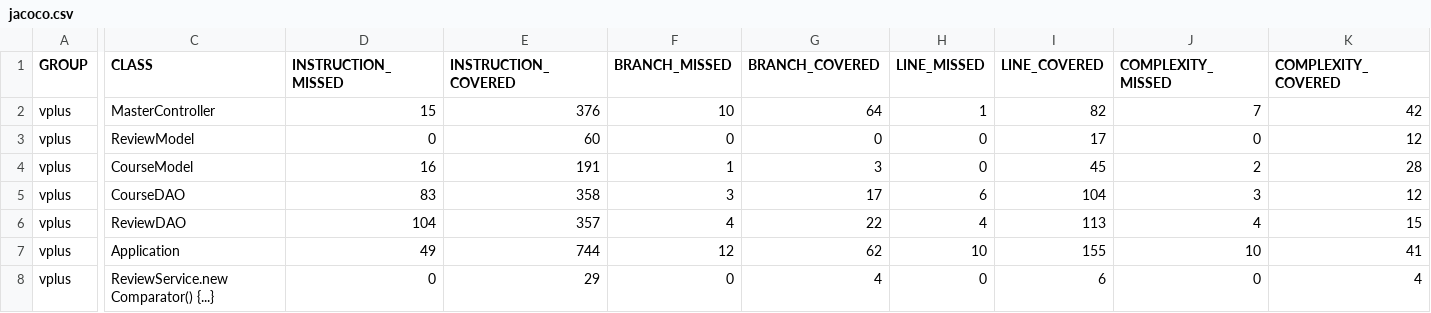
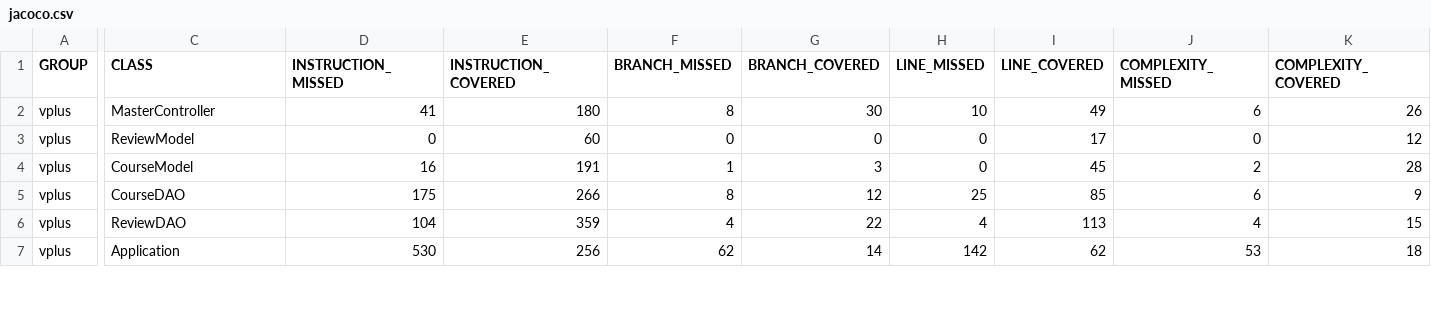
Before and after one commit to pow25/vergilplus, a CSV file: report/jacoco-ut/jacoco.csv, drawn as a sheet; only a part is shown, gaps mark what is left out; rows hold the shown columns only; the diff covers the shown part only; the diff names each change by its address in the sheet, - before the commit and + after, or states it on an @@ line.

```diff
--- a/report/jacoco-ut/jacoco.csv
+++ b/report/jacoco-ut/jacoco.csv
-D2 (INSTRUCTION_MISSED): 15
+D2 (INSTRUCTION_MISSED): 41
-E2 (INSTRUCTION_COVERED): 376
+E2 (INSTRUCTION_COVERED): 180
-F2 (BRANCH_MISSED): 10
+F2 (BRANCH_MISSED): 8
-G2 (BRANCH_COVERED): 64
+G2 (BRANCH_COVERED): 30
-H2 (LINE_MISSED): 1
+H2 (LINE_MISSED): 10
-I2 (LINE_COVERED): 82
+I2 (LINE_COVERED): 49
-J2 (COMPLEXITY_MISSED): 7
+J2 (COMPLEXITY_MISSED): 6
-K2 (COMPLEXITY_COVERED): 42
+K2 (COMPLEXITY_COVERED): 26
-D5 (INSTRUCTION_MISSED): 83
+D5 (INSTRUCTION_MISSED): 175
-E5 (INSTRUCTION_COVERED): 358
+E5 (INSTRUCTION_COVERED): 266
-F5 (BRANCH_MISSED): 3
+F5 (BRANCH_MISSED): 8
-G5 (BRANCH_COVERED): 17
+G5 (BRANCH_COVERED): 12
-H5 (LINE_MISSED): 6
+H5 (LINE_MISSED): 25
-I5 (LINE_COVERED): 104
+I5 (LINE_COVERED): 85
-J5 (COMPLEXITY_MISSED): 3
+J5 (COMPLEXITY_MISSED): 6
-K5 (COMPLEXITY_COVERED): 12
+K5 (COMPLEXITY_COVERED): 9
-E6 (INSTRUCTION_COVERED): 357
+E6 (INSTRUCTION_COVERED): 359
-D7 (INSTRUCTION_MISSED): 49
+D7 (INSTRUCTION_MISSED): 530
-E7 (INSTRUCTION_COVERED): 744
+E7 (INSTRUCTION_COVERED): 256
-F7 (BRANCH_MISSED): 12
+F7 (BRANCH_MISSED): 62
-G7 (BRANCH_COVERED): 62
+G7 (BRANCH_COVERED): 14
-H7 (LINE_MISSED): 10
+H7 (LINE_MISSED): 142
-I7 (LINE_COVERED): 155
+I7 (LINE_COVERED): 62
-J7 (COMPLEXITY_MISSED): 10
+J7 (COMPLEXITY_MISSED): 53
-K7 (COMPLEXITY_COVERED): 41
+K7 (COMPLEXITY_COVERED): 18
-row 8: vplus | ReviewService.new Comparator() {...} | 0 | 29 | 0 | 4 | 0 | 6 | 0 | 4
```
Also changed, not shown: 16 edited cells elsewhere in this file, 41 other files.
